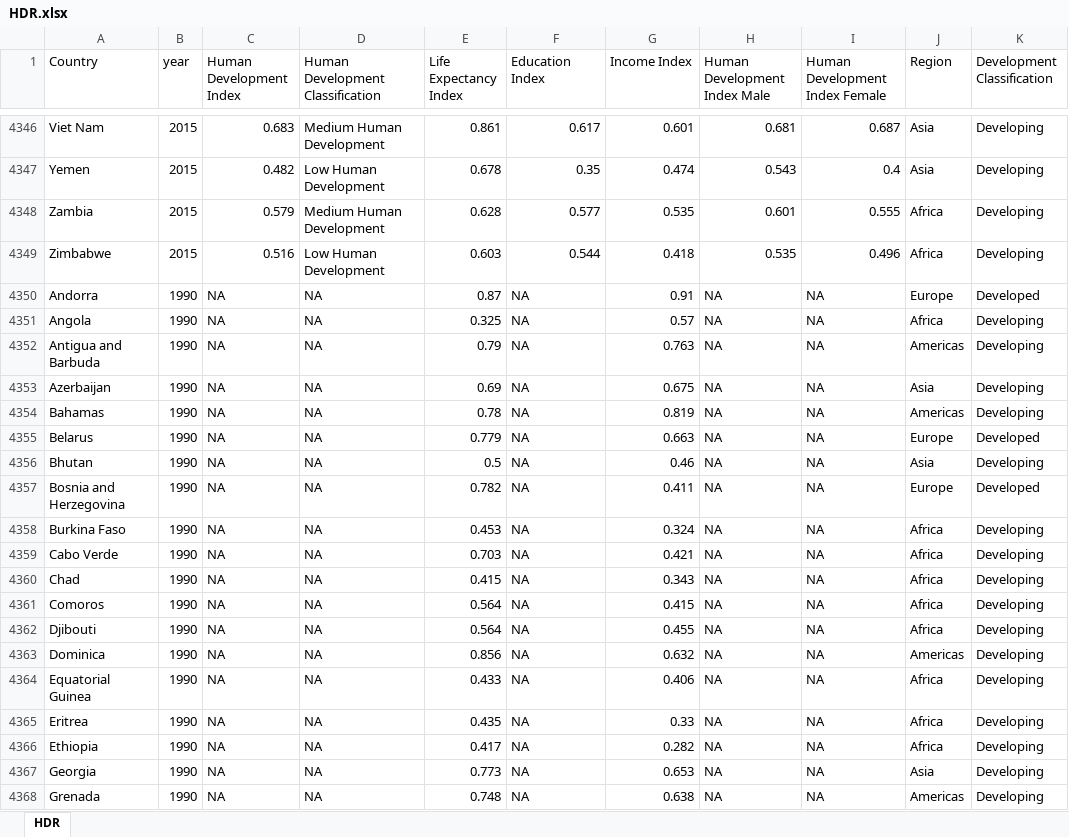
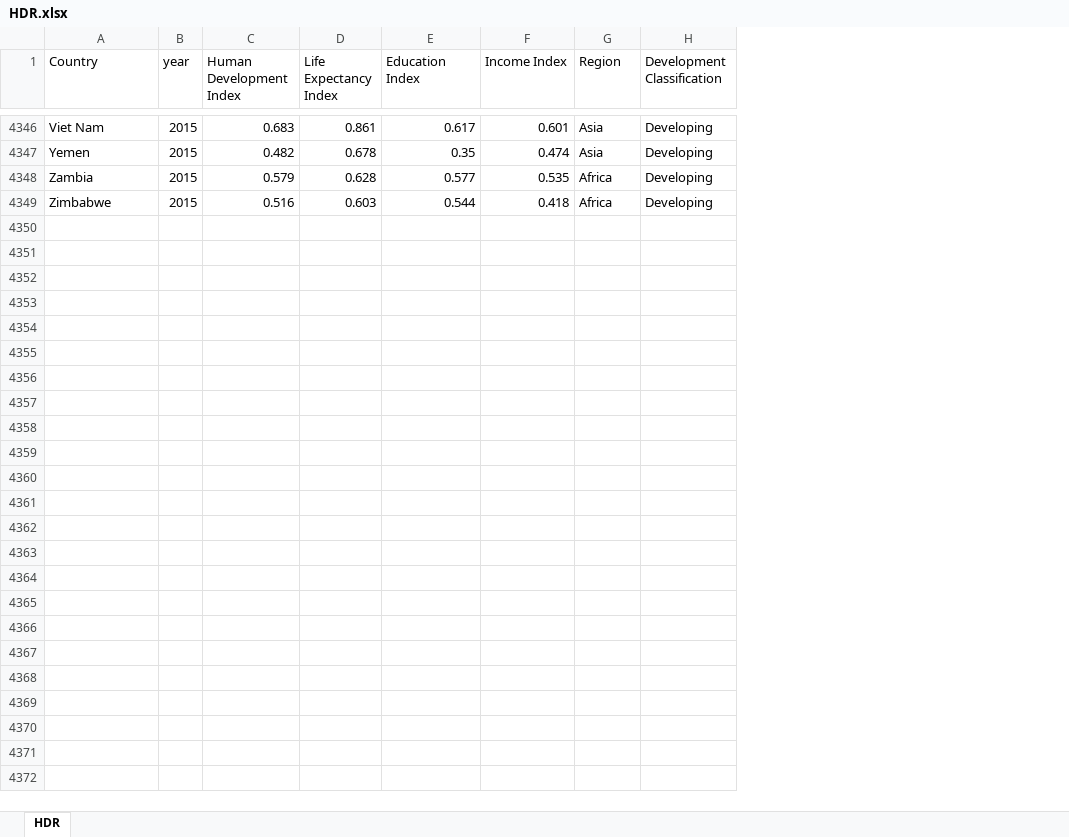
Before and after one commit to mtyszler/Udacity_DataViz, an Excel workbook: Source Data/HDR.xlsx, sheet HDR, drawn as a sheet; only a part is shown, gaps mark what is left out; values as stored, in another font and other column widths than the file's, no borders; the diff covers the shown part only; the diff names each change by its address in the sheet, - before the commit and + after, or states it on an @@ line.

Commit message:
Update date source

```diff
--- a/Source Data/HDR.xlsx (sheet HDR)
+++ b/Source Data/HDR.xlsx (sheet HDR)
-column D (Human Development Classification), rows 4346-4349: Medium Human Development | Low Human Development | Medium Human Development | Low Human Development
-column H (Human Development Index Male), rows 4346-4349: 0.681 | 0.543 | 0.601 | 0.535
-column I (Human Development Index Female), rows 4346-4349: 0.687 | 0.4 | 0.555 | 0.496
-row 4350: Andorra | 1990 | NA | NA | 0.87 | NA | 0.91 | NA | NA | Europe | Developed
-row 4351: Angola | 1990 | NA | NA | 0.325 | NA | 0.57 | NA | NA | Africa | Developing
-row 4352: Antigua and Barbuda | 1990 | NA | NA | 0.79 | NA | 0.763 | NA | NA | Americas | Developing
-row 4353: Azerbaijan | 1990 | NA | NA | 0.69 | NA | 0.675 | NA | NA | Asia | Developing
-row 4354: Bahamas | 1990 | NA | NA | 0.78 | NA | 0.819 | NA | NA | Americas | Developing
-row 4355: Belarus | 1990 | NA | NA | 0.779 | NA | 0.663 | NA | NA | Europe | Developed
-row 4356: Bhutan | 1990 | NA | NA | 0.5 | NA | 0.46 | NA | NA | Asia | Developing
-row 4357: Bosnia and Herzegovina | 1990 | NA | NA | 0.782 | NA | 0.411 | NA | NA | Europe | Developed
-row 4358: Burkina Faso | 1990 | NA | NA | 0.453 | NA | 0.324 | NA | NA | Africa | Developing
-row 4359: Cabo Verde | 1990 | NA | NA | 0.703 | NA | 0.421 | NA | NA | Africa | Developing
-row 4360: Chad | 1990 | NA | NA | 0.415 | NA | 0.343 | NA | NA | Africa | Developing
-row 4361: Comoros | 1990 | NA | NA | 0.564 | NA | 0.415 | NA | NA | Africa | Developing
-row 4362: Djibouti | 1990 | NA | NA | 0.564 | NA | 0.455 | NA | NA | Africa | Developing
-row 4363: Dominica | 1990 | NA | NA | 0.856 | NA | 0.632 | NA | NA | Americas | Developing
-row 4364: Equatorial Guinea | 1990 | NA | NA | 0.433 | NA | 0.406 | NA | NA | Africa | Developing
-row 4365: Eritrea | 1990 | NA | NA | 0.435 | NA | 0.33 | NA | NA | Africa | Developing
-row 4366: Ethiopia | 1990 | NA | NA | 0.417 | NA | 0.282 | NA | NA | Africa | Developing
-row 4367: Georgia | 1990 | NA | NA | 0.773 | NA | 0.653 | NA | NA | Asia | Developing
-row 4368: Grenada | 1990 | NA | NA | 0.748 | NA | 0.638 | NA | NA | Americas | Developing
```
Also changed, not shown: 151 removed rows elsewhere in this sheet.
